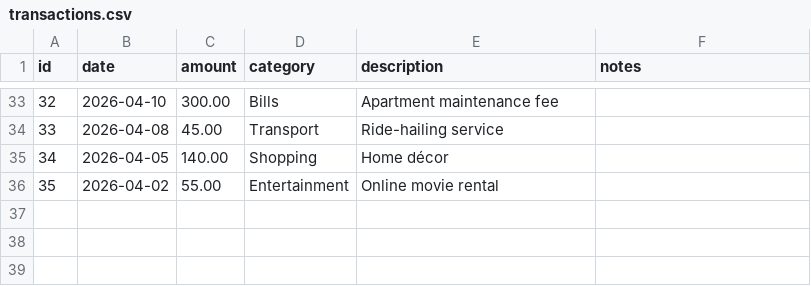
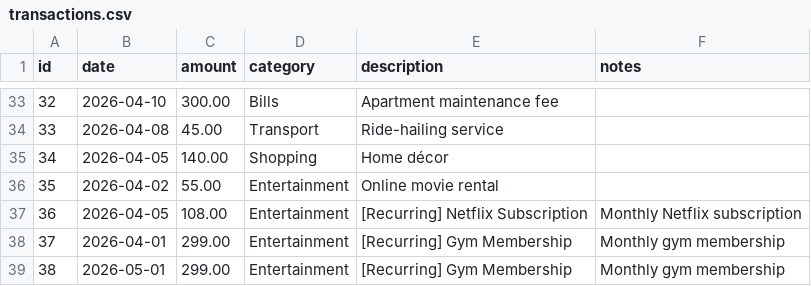
Before and after one commit to Sky-1107/COMP1110-2025-2A-Group-D27, a CSV file: data/transactions.csv, drawn as a sheet; only a part is shown, gaps mark what is left out; the diff names each change by its address in the sheet, - before the commit and + after, or states it on an @@ line.

Commit message:
Improve error handling and UI feedback for CSV imported transactions, update transactions and recurring rules

```diff
--- a/data/transactions.csv
+++ b/data/transactions.csv
+row 37: 36 | 2026-04-05 | 108.00 | Entertainment | [Recurring] Netflix Subscription | Monthly Netflix subscription
+row 38: 37 | 2026-04-01 | 299.00 | Entertainment | [Recurring] Gym Membership | Monthly gym membership
+row 39: 38 | 2026-05-01 | 299.00 | Entertainment | [Recurring] Gym Membership | Monthly gym membership
```
Also changed, not shown: 4 other files.
